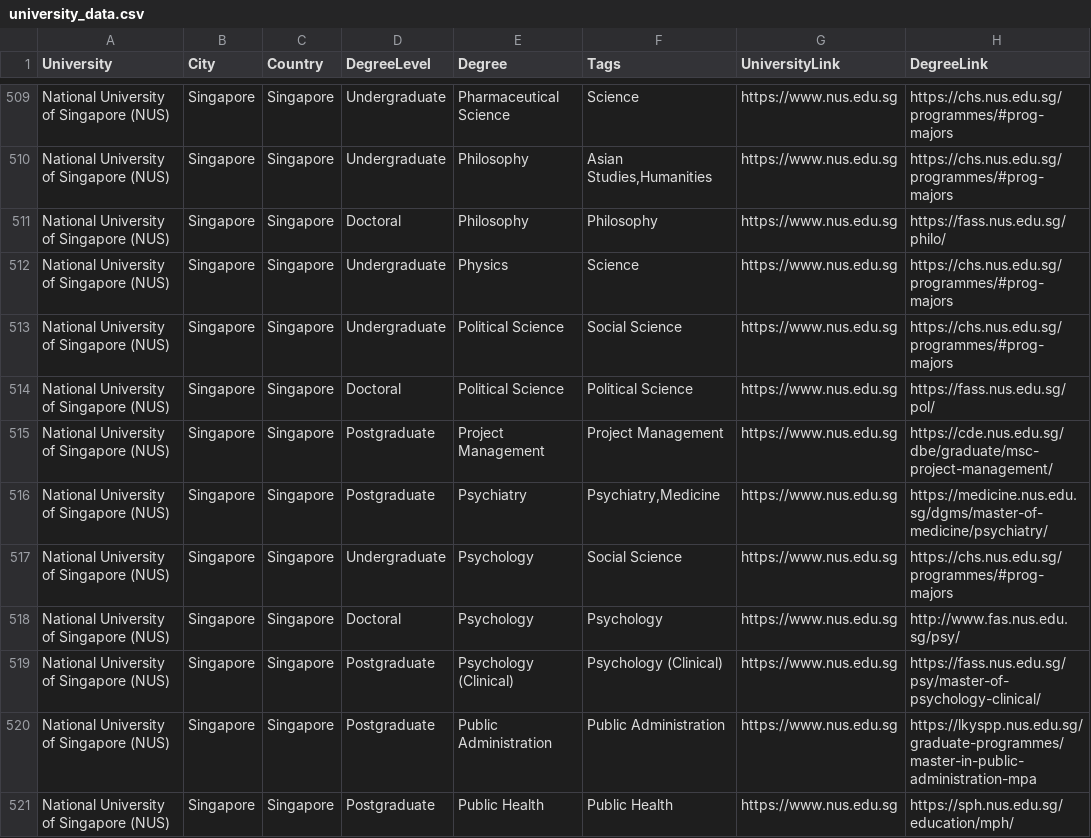
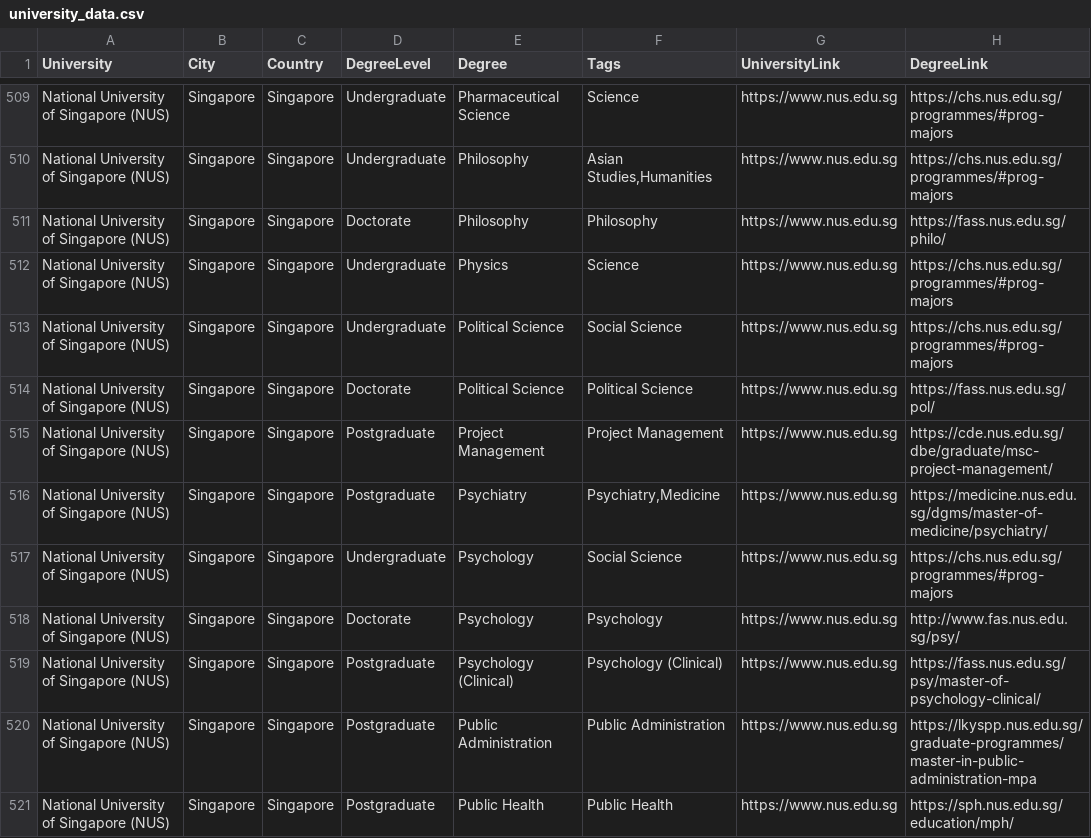
Before and after one commit to CollegeLearn/CollegeLearn.github.io, a CSV file: university_data.csv, drawn as a sheet; only a part is shown, gaps mark what is left out; the diff covers the shown part only.

```diff
--- a/university_data.csv
+++ b/university_data.csv
@@ -510,6 +510,6 @@ National University of Singapore (NUS),Singapore,Singapore,Undergraduate,Pharmac
 National University of Singapore (NUS),Singapore,Singapore,Undergraduate,Philosophy,"Asian Studies,Humanities",https://www.nus.edu.sg,https://chs.nus.edu.sg/programmes/#prog-majors
-National University of Singapore (NUS),Singapore,Singapore,Doctoral,Philosophy,Philosophy,https://www.nus.edu.sg,https://fass.nus.edu.sg/philo/
+National University of Singapore (NUS),Singapore,Singapore,Doctorate,Philosophy,Philosophy,https://www.nus.edu.sg,https://fass.nus.edu.sg/philo/
 National University of Singapore (NUS),Singapore,Singapore,Undergraduate,Physics,Science,https://www.nus.edu.sg,https://chs.nus.edu.sg/programmes/#prog-majors
 National University of Singapore (NUS),Singapore,Singapore,Undergraduate,Political Science,Social Science,https://www.nus.edu.sg,https://chs.nus.edu.sg/programmes/#prog-majors
-National University of Singapore (NUS),Singapore,Singapore,Doctoral,Political Science,Political Science,https://www.nus.edu.sg,https://fass.nus.edu.sg/pol/
+National University of Singapore (NUS),Singapore,Singapore,Doctorate,Political Science,Political Science,https://www.nus.edu.sg,https://fass.nus.edu.sg/pol/
 National University of Singapore (NUS),Singapore,Singapore,Postgraduate,Project Management,Project Management,https://www.nus.edu.sg,https://cde.nus.edu.sg/dbe/graduate/msc-project-management/
@@ -517,3 +517,3 @@ National University of Singapore (NUS),Singapore,Singapore,Postgraduate,Psychiat
 National University of Singapore (NUS),Singapore,Singapore,Undergraduate,Psychology,Social Science,https://www.nus.edu.sg,https://chs.nus.edu.sg/programmes/#prog-majors
-National University of Singapore (NUS),Singapore,Singapore,Doctoral,Psychology,Psychology,https://www.nus.edu.sg,http://www.fas.nus.edu.sg/psy/
+National University of Singapore (NUS),Singapore,Singapore,Doctorate,Psychology,Psychology,https://www.nus.edu.sg,http://www.fas.nus.edu.sg/psy/
 National University of Singapore (NUS),Singapore,Singapore,Postgraduate,Psychology (Clinical),Psychology (Clinical),https://www.nus.edu.sg,https://fass.nus.edu.sg/psy/master-of-psychology-clinical/
```
Also changed, not shown: 1 added row and 49 edited cells elsewhere in this file.
